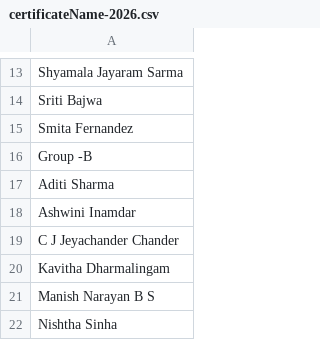
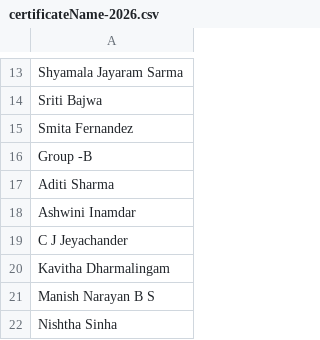
Before and after one commit to krushna53/saata, a CSV file: public/certificateName-2026.csv, drawn as a sheet; only a part is shown, gaps mark what is left out.

Commit message:
update name C J Jeyachander

```diff
--- a/public/certificateName-2026.csv
+++ b/public/certificateName-2026.csv
@@ -18,3 +18,3 @@ Aditi Sharma
 Ashwini Inamdar
-C J Jeyachander Chander
+C J Jeyachander
 Kavitha Dharmalingam
```
